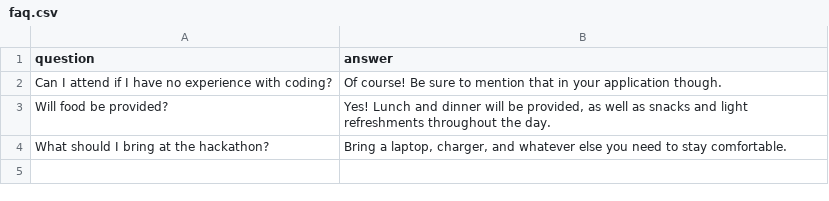
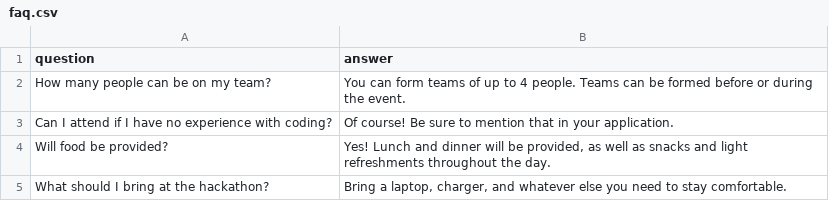
Before and after one commit to paramt/lighthouse-hacks, a CSV file: _data/faq.csv, drawn as a sheet.

Commit message:
Add FAQ

```diff
--- a/_data/faq.csv
+++ b/_data/faq.csv
@@ -1,3 +1,4 @@
 question,answer
-"Can I attend if I have no experience with coding?","Of course! Be sure to mention that in your application though."
+"How many people can be on my team?","You can form teams of up to 4 people. Teams can be formed before or during the event."
+"Can I attend if I have no experience with coding?","Of course! Be sure to mention that in your application."
 "Will food be provided?","Yes! Lunch and dinner will be provided, as well as snacks and light refreshments throughout the day."
```
